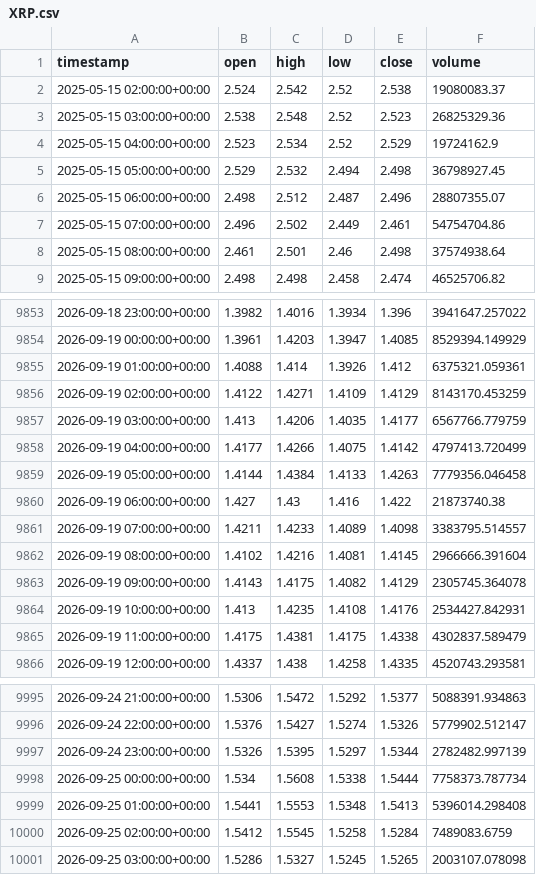
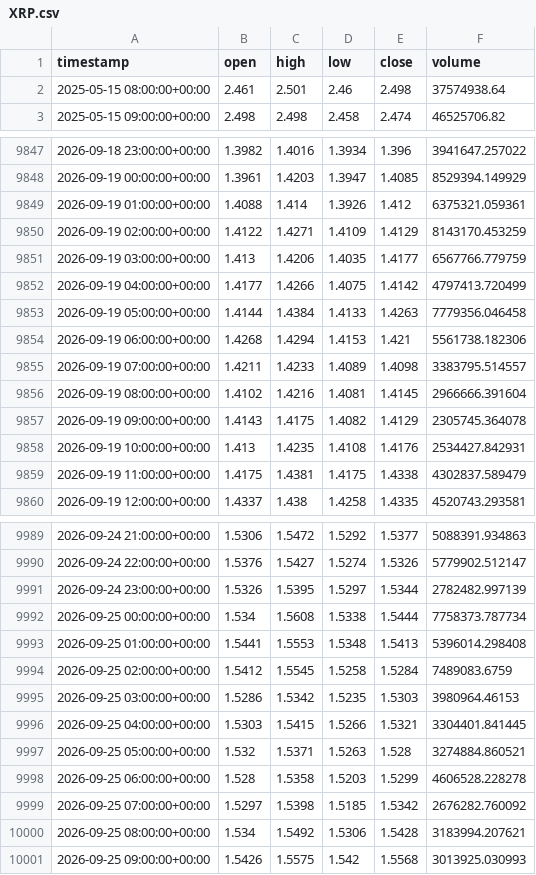
Before and after one commit to punkgenius84/Waynes-World-XRP-Bot, a CSV file: history/XRP.csv, drawn as a sheet; only a part is shown, gaps mark what is left out.

```diff
--- a/history/XRP.csv
+++ b/history/XRP.csv
@@ -1,8 +1,2 @@
 timestamp,open,high,low,close,volume
-2025-05-15 02:00:00+00:00,2.524,2.542,2.52,2.538,19080083.37
-2025-05-15 03:00:00+00:00,2.538,2.548,2.52,2.523,26825329.36
-2025-05-15 04:00:00+00:00,2.523,2.534,2.52,2.529,19724162.9
-2025-05-15 05:00:00+00:00,2.529,2.532,2.494,2.498,36798927.45
-2025-05-15 06:00:00+00:00,2.498,2.512,2.487,2.496,28807355.07
-2025-05-15 07:00:00+00:00,2.496,2.502,2.449,2.461,54754704.86
 2025-05-15 08:00:00+00:00,2.461,2.501,2.46,2.498,37574938.64
@@ -9859,3 +9853,3 @@ timestamp,open,high,low,close,volume
 2026-09-19 05:00:00+00:00,1.4144,1.4384,1.4133,1.4263,7779356.046458
-2026-09-19 06:00:00+00:00,1.427,1.43,1.416,1.422,21873740.38
+2026-09-19 06:00:00+00:00,1.4268,1.4294,1.4153,1.421,5561738.182306
 2026-09-19 07:00:00+00:00,1.4211,1.4233,1.4089,1.4098,3383795.514557
@@ -10000,2 +9994,8 @@ timestamp,open,high,low,close,volume
 2026-09-25 02:00:00+00:00,1.5412,1.5545,1.5258,1.5284,7489083.6759
-2026-09-25 03:00:00+00:00,1.5286,1.5327,1.5245,1.5265,2003107.078098
+2026-09-25 03:00:00+00:00,1.5286,1.5342,1.5235,1.5303,3980964.46153
+2026-09-25 04:00:00+00:00,1.5303,1.5415,1.5266,1.5321,3304401.841445
+2026-09-25 05:00:00+00:00,1.532,1.5371,1.5263,1.528,3274884.860521
+2026-09-25 06:00:00+00:00,1.528,1.5358,1.5203,1.5299,4606528.228278
+2026-09-25 07:00:00+00:00,1.5297,1.5398,1.5185,1.5342,2676282.760092
+2026-09-25 08:00:00+00:00,1.534,1.5492,1.5306,1.5428,3183994.207621
+2026-09-25 09:00:00+00:00,1.5426,1.5575,1.542,1.5568,3013925.030993
```
